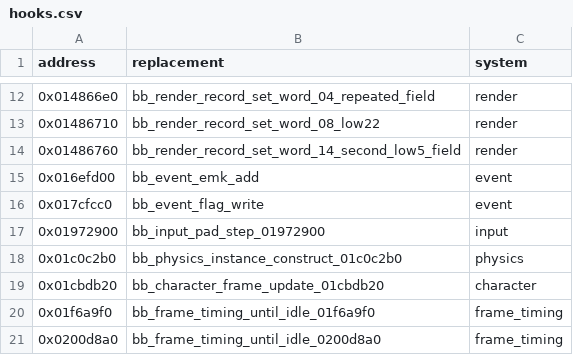
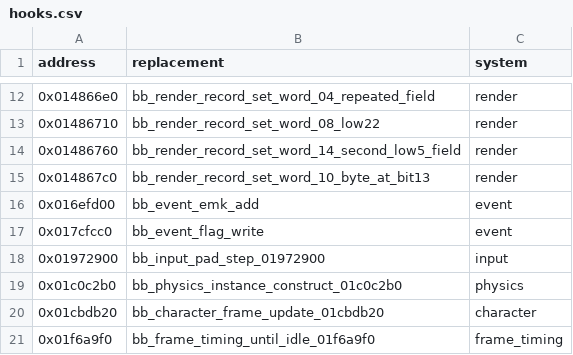
Before and after one commit to evill33t/Paleblood, a CSV file: game/hooks.csv, drawn as a sheet; only a part is shown, gaps mark what is left out; the shorter side is filled out with more unchanged rows; the diff names each change by its address in the sheet, - before the commit and + after, or states it on an @@ line.

```diff
--- a/game/hooks.csv
+++ b/game/hooks.csv
+row 15: 0x014867c0 | bb_render_record_set_word_10_byte_at_bit13 | render
```
Also changed, not shown: symbols/functions.csv, 3 other files.
